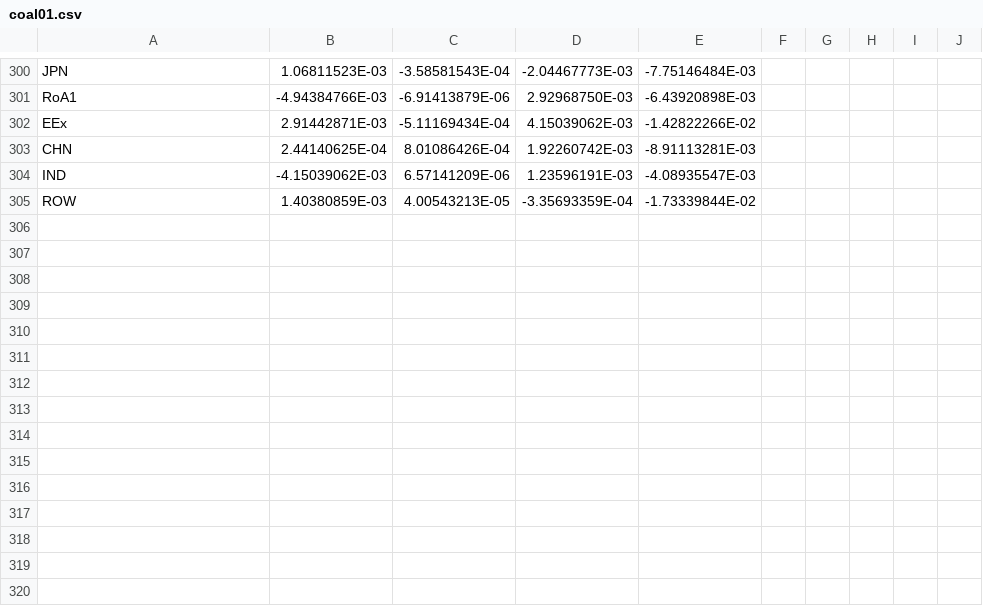
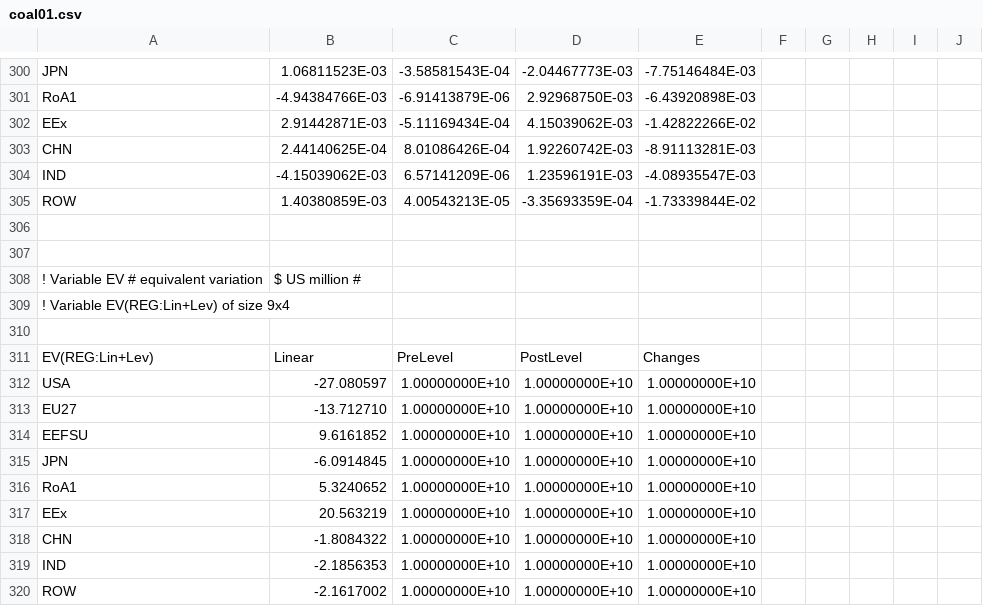
Before and after one commit to andre-barbe/Coal-Restrictions, a CSV file: Results/coal01.csv, drawn as a sheet; only a part is shown, gaps mark what is left out; the diff names each change by its address in the sheet, - before the commit and + after, or states it on an @@ line.

```diff
--- a/Results/coal01.csv
+++ b/Results/coal01.csv
+row 306: (empty)
+row 307: (empty)
+row 308: ! Variable EV # equivalent variation | $ US million #
+row 309: ! Variable EV(REG:Lin+Lev) of size 9x4
+row 310: (empty)
+row 311: EV(REG:Lin+Lev) | Linear | PreLevel | PostLevel | Changes
+row 312: USA | -27.080597 | 1.00000000E+10 | 1.00000000E+10 | 1.00000000E+10
+row 313: EU27 | -13.712710 | 1.00000000E+10 | 1.00000000E+10 | 1.00000000E+10
+row 314: EEFSU | 9.6161852 | 1.00000000E+10 | 1.00000000E+10 | 1.00000000E+10
+row 315: JPN | -6.0914845 | 1.00000000E+10 | 1.00000000E+10 | 1.00000000E+10
+row 316: RoA1 | 5.3240652 | 1.00000000E+10 | 1.00000000E+10 | 1.00000000E+10
+row 317: EEx | 20.563219 | 1.00000000E+10 | 1.00000000E+10 | 1.00000000E+10
+row 318: CHN | -1.8084322 | 1.00000000E+10 | 1.00000000E+10 | 1.00000000E+10
+row 319: IND | -2.1856353 | 1.00000000E+10 | 1.00000000E+10 | 1.00000000E+10
+row 320: ROW | -2.1617002 | 1.00000000E+10 | 1.00000000E+10 | 1.00000000E+10
```
Also changed, not shown: 4 other files.
